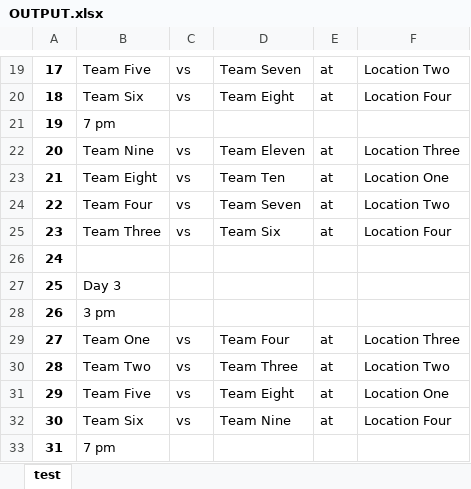
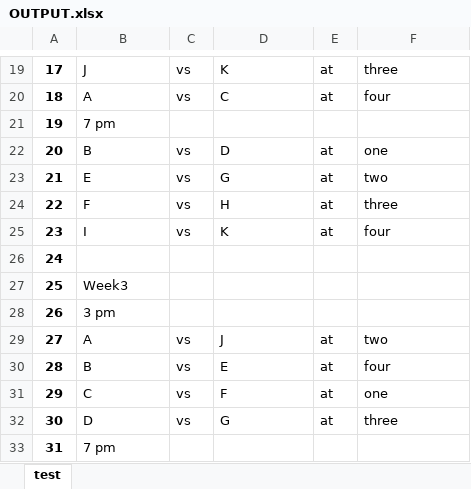
Before and after one commit to hapsdoifh/Game-Planner, an Excel workbook: OUTPUT.xlsx, sheet test, drawn as a sheet; only a part is shown, gaps mark what is left out; values as stored, in another font and other column widths than the file's, no borders; the diff covers the shown part only; the diff names each change by its address in the sheet, - before the commit and + after, or states it on an @@ line.

```diff
--- a/OUTPUT.xlsx (sheet test)
+++ b/OUTPUT.xlsx (sheet test)
-B19: Team Five
+B19: J
-D19: Team Seven
+D19: K
-F19: Location Two
+F19: three
-B20: Team Six
+B20: A
-D20: Team Eight
+D20: C
-F20: Location Four
+F20: four
-B22: Team Nine
+B22: B
-D22: Team Eleven
+D22: D
-F22: Location Three
+F22: one
-B23: Team Eight
+B23: E
-D23: Team Ten
+D23: G
-F23: Location One
+F23: two
-B24: Team Four
+B24: F
-D24: Team Seven
+D24: H
-F24: Location Two
+F24: three
-B25: Team Three
+B25: I
-D25: Team Six
+D25: K
-F25: Location Four
+F25: four
-B27: Day 3
+B27: Week3
-B29: Team One
+B29: A
-D29: Team Four
+D29: J
-F29: Location Three
+F29: two
-B30: Team Two
+B30: B
-D30: Team Three
+D30: E
-F30: Location Two
+F30: four
-B31: Team Five
+B31: C
-D31: Team Eight
+D31: F
-F31: Location One
+F31: one
-B32: Team Six
+B32: D
-D32: Team Nine
+D32: G
-F32: Location Four
+F32: three
```
Also changed, not shown: 141 edited cells elsewhere in this sheet, 1 other file.
